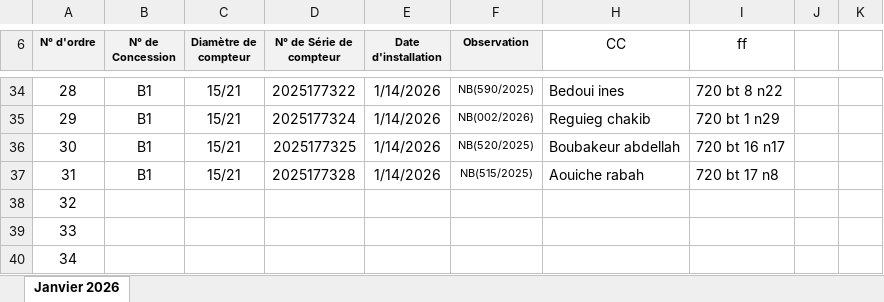
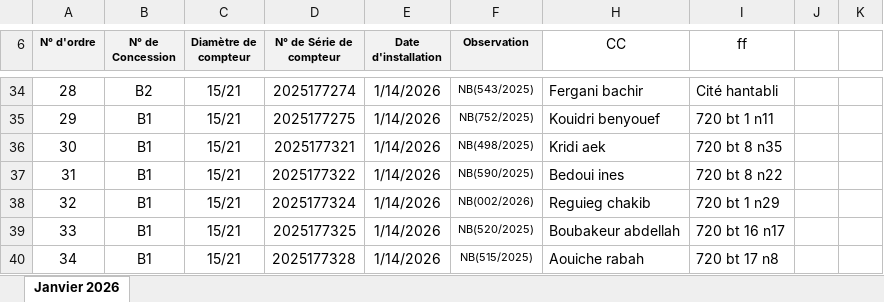
Before and after one commit to Lounnaci-gi/pose_compteur, an Excel workbook: Gestion Stock 2026/Gestion de Stock Berrouaghia/Suivie pose Compteur 2026.xlsx, sheet Janvier 2026, drawn as a sheet; only a part is shown, gaps mark what is left out; values as stored, in another font and other column widths than the file's, no borders; charts and pictures not drawn; the diff covers the shown part only; the diff names each change by its address in the sheet, - before the commit and + after, or states it on an @@ line.

```diff
--- a/Gestion Stock 2026/Gestion de Stock Berrouaghia/Suivie pose Compteur 2026.xlsx (sheet Janvier 2026)
+++ b/Gestion Stock 2026/Gestion de Stock Berrouaghia/Suivie pose Compteur 2026.xlsx (sheet Janvier 2026)
-B34 (N° de Concession): B1
+B34 (N° de Concession): B2
-D34 (N° de Série de compteur): 2025177322
+D34 (N° de Série de compteur): 2025177274
-F34 (Observation): NB(590/2025)
+F34 (Observation): NB(543/2025)
-H34 (CC): Bedoui ines
+H34 (CC): Fergani bachir
-I34 (ff): 720 bt 8 n22
+I34 (ff): Cité hantabli
-D35 (N° de Série de compteur): 2025177324
+D35 (N° de Série de compteur): 2025177275
-F35 (Observation): NB(002/2026)
+F35 (Observation): NB(752/2025)
-H35 (CC): Reguieg chakib
+H35 (CC): Kouidri benyouef
-I35 (ff): 720 bt 1 n29
+I35 (ff): 720 bt 1 n11
-D36 (N° de Série de compteur): 2025177325
+D36 (N° de Série de compteur): 2025177321
-F36 (Observation): NB(520/2025)
+F36 (Observation): NB(498/2025)
-H36 (CC): Boubakeur abdellah
+H36 (CC): Kridi aek
-I36 (ff): 720 bt 16 n17
+I36 (ff): 720 bt 8 n35
-D37 (N° de Série de compteur): 2025177328
+D37 (N° de Série de compteur): 2025177322
-F37 (Observation): NB(515/2025)
+F37 (Observation): NB(590/2025)
-H37 (CC): Aouiche rabah
+H37 (CC): Bedoui ines
-I37 (ff): 720 bt 17 n8
+I37 (ff): 720 bt 8 n22
-B38:B40 (N° de Concession): (empty)
+B38:B40 (N° de Concession): B1
-C38:C40 (Diamètre de compteur): (empty)
+C38:C40 (Diamètre de compteur): 15/21
-D38 (N° de Série de compteur): (empty)
+D38 (N° de Série de compteur): 2025177324
-E38:E40 (Date d'installation): (empty)
+E38:E40 (Date d'installation): 1/14/2026
-F38 (Observation): (empty)
+F38 (Observation): NB(002/2026)
-H38 (CC): (empty)
+H38 (CC): Reguieg chakib
-I38 (ff): (empty)
+I38 (ff): 720 bt 1 n29
-D39 (N° de Série de compteur): (empty)
+D39 (N° de Série de compteur): 2025177325
-F39 (Observation): (empty)
+F39 (Observation): NB(520/2025)
-H39 (CC): (empty)
+H39 (CC): Boubakeur abdellah
-I39 (ff): (empty)
+I39 (ff): 720 bt 16 n17
-D40 (N° de Série de compteur): (empty)
+D40 (N° de Série de compteur): 2025177328
-F40 (Observation): (empty)
+F40 (Observation): NB(515/2025)
-H40 (CC): (empty)
+H40 (CC): Aouiche rabah
-I40 (ff): (empty)
+I40 (ff): 720 bt 17 n8
```
Also changed, not shown: 48 edited cells elsewhere in this sheet, charts or pictures, Gestion Stock 2026/Gestion de Stock Tlathet Douairs/Suivie pose Compteur Tlathet Douairs 2026.xlsx.
